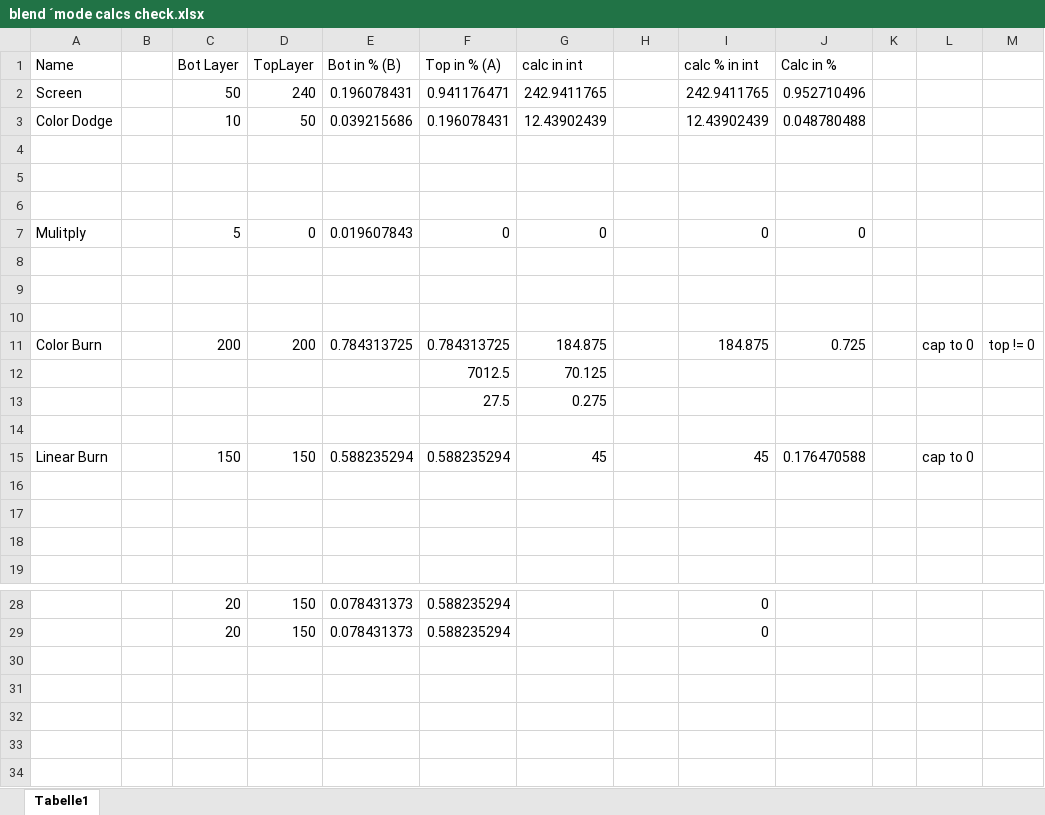
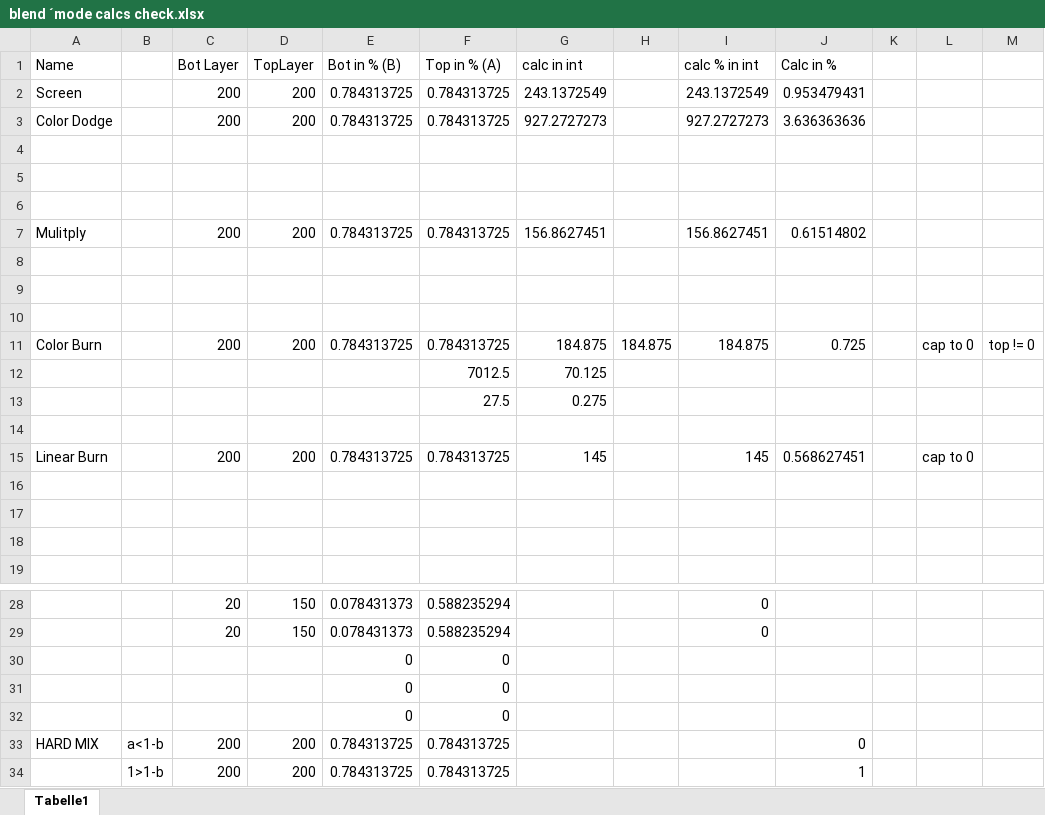
Before and after one commit to Gerfunky/TPM-FX, an Excel workbook: blend ´mode calcs check.xlsx, sheet Tabelle1, drawn as a sheet; only a part is shown, gaps mark what is left out; values as stored, in another font and other column widths than the file's, no borders; removed rows and columns are numbered as before the commit, all else as after; the diff names each change by its address in the sheet, - before the commit and + after, or states it on an @@ line.

Commit message:
fixing some blend modes

```diff
--- a/blend ´mode calcs check.xlsx (sheet Tabelle1)
+++ b/blend ´mode calcs check.xlsx (sheet Tabelle1)
-row 2: Screen |  | 50 | 240 | 0.196078431 | 0.941176471 | 242.9411765 |  | 242.9411765 | 0.952710496
-row 3: Color Dodge |  | 10 | 50 | 0.039215686 | 0.196078431 | 12.43902439 |  | 12.43902439 | 0.048780488
+row 2: Screen |  | 200 | 200 | 0.784313725 | 0.784313725 | 243.1372549 |  | 243.1372549 | 0.953479431
+row 3: Color Dodge |  | 200 | 200 | 0.784313725 | 0.784313725 | 927.2727273 |  | 927.2727273 | 3.636363636
-row 7: Mulitply |  | 5 | 0 | 0.019607843 | 0 | 0 |  | 0 | 0
+row 7: Mulitply |  | 200 | 200 | 0.784313725 | 0.784313725 | 156.8627451 |  | 156.8627451 | 0.61514802
-H11: (empty)
+H11: 184.875
-row 15: Linear Burn |  | 150 | 150 | 0.588235294 | 0.588235294 | 45 |  | 45 | 0.176470588 |  | cap to 0
+row 15: Linear Burn |  | 200 | 200 | 0.784313725 | 0.784313725 | 145 |  | 145 | 0.568627451 |  | cap to 0
+row 30:  |  |  |  | 0 | 0
+row 31:  |  |  |  | 0 | 0
+row 32:  |  |  |  | 0 | 0
+row 33: HARD MIX | a<1-b | 200 | 200 | 0.784313725 | 0.784313725 |  |  |  | 0
+row 34:  | 1>1-b | 200 | 200 | 0.784313725 | 0.784313725 |  |  |  | 1
```
Also changed, not shown: formulas that keep their value, 2 other files.
